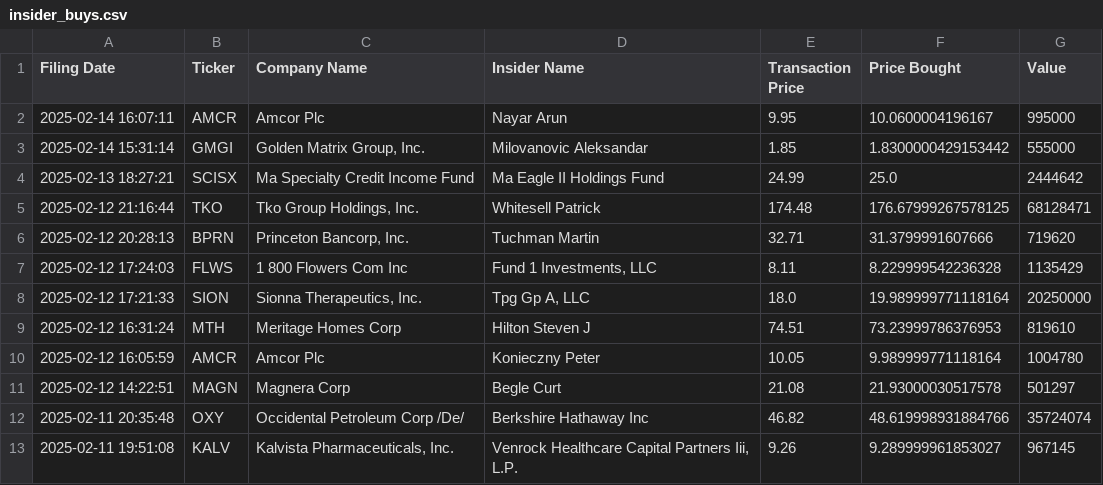
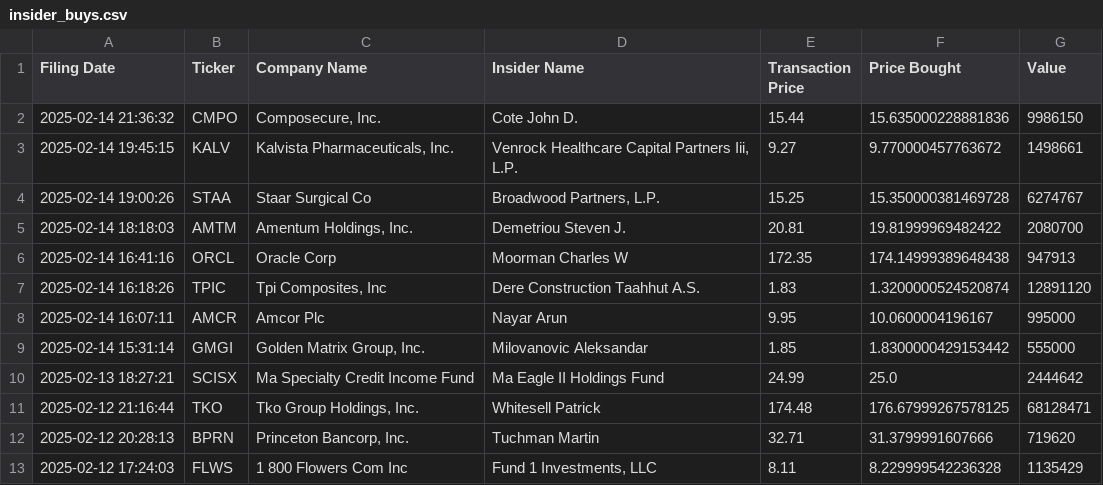
Before and after one commit to avillanuevak/Insider_Trades, a CSV file: Scraping/insider_buys.csv, drawn as a sheet; only a part is shown; the shorter side is filled out with more unchanged rows.

```diff
--- a/Scraping/insider_buys.csv
+++ b/Scraping/insider_buys.csv
@@ -1,2 +1,8 @@
 Filing Date,Ticker,Company Name,Insider Name,Transaction Price,Price Bought,Value
+2025-02-14 21:36:32,CMPO,"Composecure, Inc.",Cote John D.,15.44,15.635000228881836,9986150
+2025-02-14 19:45:15,KALV,"Kalvista Pharmaceuticals, Inc.","Venrock Healthcare Capital Partners Iii, L.P.",9.27,9.770000457763672,1498661
+2025-02-14 19:00:26,STAA,Staar Surgical Co,"Broadwood Partners, L.P.",15.25,15.350000381469728,6274767
+2025-02-14 18:18:03,AMTM,"Amentum Holdings, Inc.",Demetriou Steven J.,20.81,19.81999969482422,2080700
+2025-02-14 16:41:16,ORCL,Oracle Corp,Moorman Charles W,172.35,174.14999389648438,947913
+2025-02-14 16:18:26,TPIC,"Tpi Composites, Inc",Dere Construction Taahhut A.S.,1.83,1.3200000524520874,12891120
 2025-02-14 16:07:11,AMCR,Amcor Plc,Nayar Arun,9.95,10.0600004196167,995000
```
Also changed, not shown: insider_buys_analysis.csv, 2 other files.
